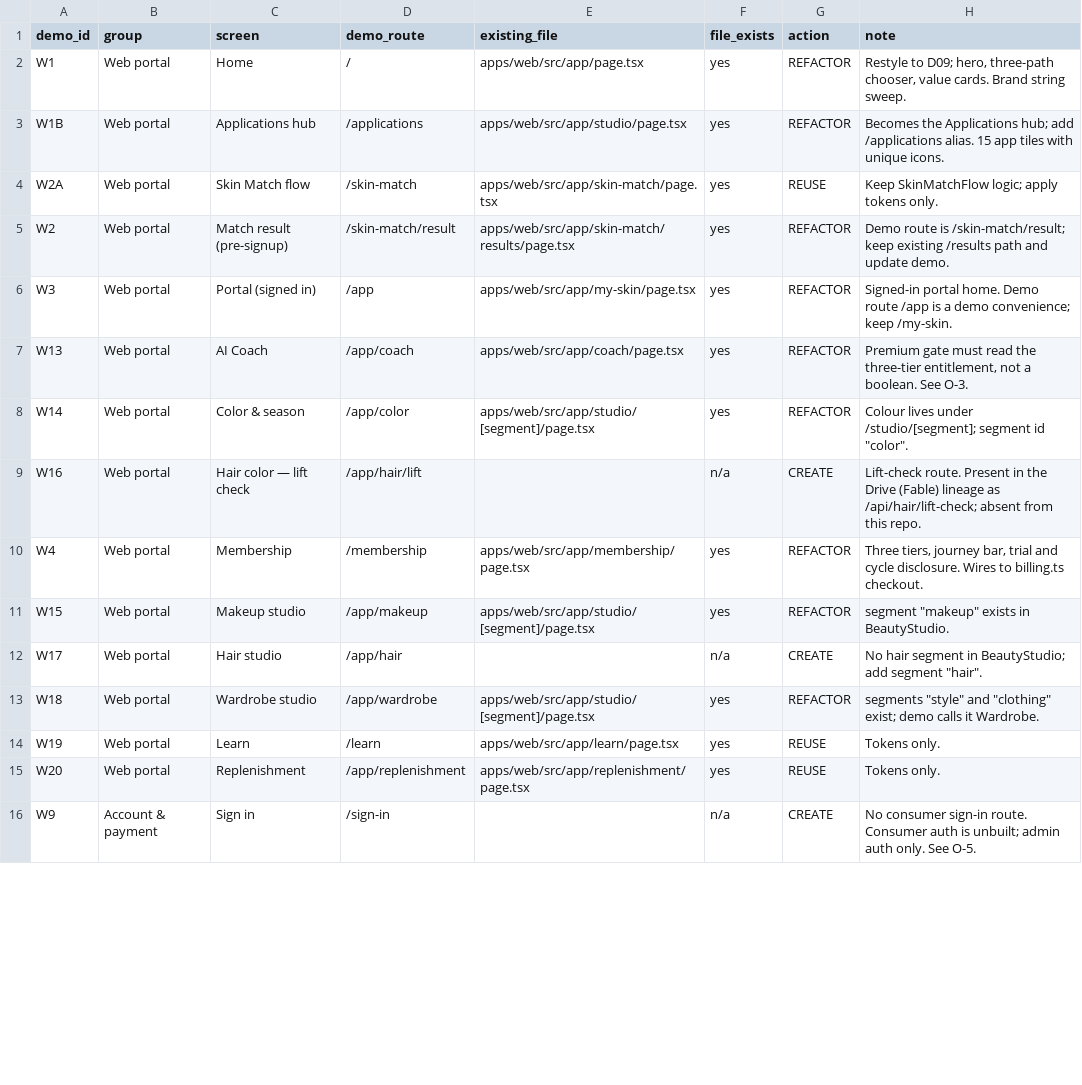
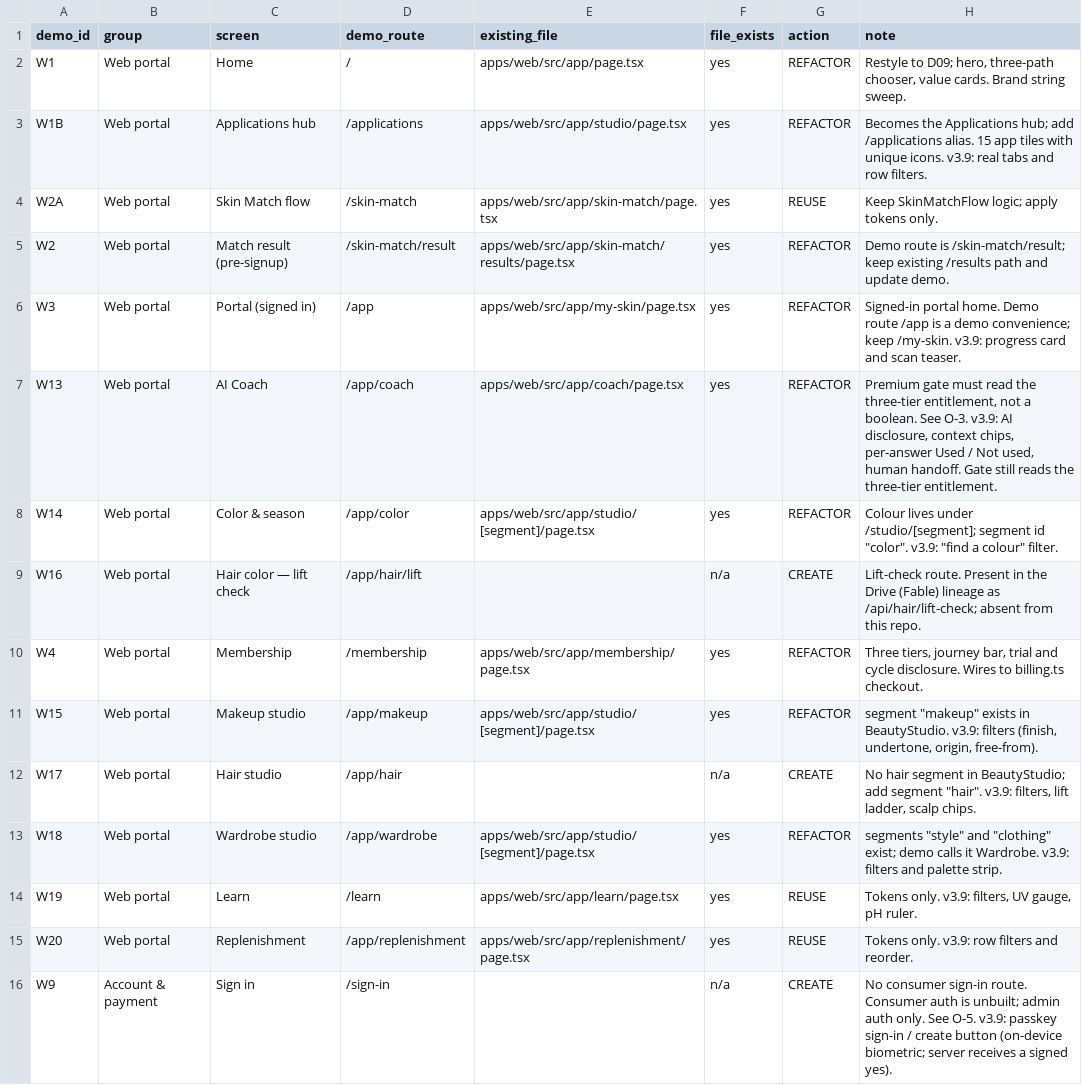
Before and after one commit to greggclark47/MGT-Skin-Care-ChatGPT-Web-Portal-Build-V2.5, a CSV file: docs/d09-v3.6/02-overlay/screen-map.csv, drawn as a sheet; only a part is shown; the diff covers the shown part only.

```diff
--- a/docs/d09-v3.6/02-overlay/screen-map.csv
+++ b/docs/d09-v3.6/02-overlay/screen-map.csv
@@ -2,15 +2,15 @@ demo_id,group,screen,demo_route,existing_file,file_exists,action,note
 W1,Web portal,Home,/,apps/web/src/app/page.tsx,yes,REFACTOR,"Restyle to D09; hero, three-path chooser, value cards. Brand string sweep."
-W1B,Web portal,Applications hub,/applications,apps/web/src/app/studio/page.tsx,yes,REFACTOR,Becomes the Applications hub; add /applications alias. 15 app tiles with unique icons.
+W1B,Web portal,Applications hub,/applications,apps/web/src/app/studio/page.tsx,yes,REFACTOR,Becomes the Applications hub; add /applications alias. 15 app tiles with unique icons. v3.9: real tabs and row filters.
 W2A,Web portal,Skin Match flow,/skin-match,apps/web/src/app/skin-match/page.tsx,yes,REUSE,Keep SkinMatchFlow logic; apply tokens only.
 W2,Web portal,Match result (pre-signup),/skin-match/result,apps/web/src/app/skin-match/results/page.tsx,yes,REFACTOR,Demo route is /skin-match/result; keep existing /results path and update demo.
-W3,Web portal,Portal (signed in),/app,apps/web/src/app/my-skin/page.tsx,yes,REFACTOR,Signed-in portal home. Demo route /app is a demo convenience; keep /my-skin.
-W13,Web portal,AI Coach,/app/coach,apps/web/src/app/coach/page.tsx,yes,REFACTOR,"Premium gate must read the three-tier entitlement, not a boolean. See O-3."
-W14,Web portal,Color & season,/app/color,apps/web/src/app/studio/[segment]/page.tsx,yes,REFACTOR,"Colour lives under /studio/[segment]; segment id ""color""."
+W3,Web portal,Portal (signed in),/app,apps/web/src/app/my-skin/page.tsx,yes,REFACTOR,Signed-in portal home. Demo route /app is a demo convenience; keep /my-skin. v3.9: progress card and scan teaser.
+W13,Web portal,AI Coach,/app/coach,apps/web/src/app/coach/page.tsx,yes,REFACTOR,"Premium gate must read the three-tier entitlement, not a boolean. See O-3. v3.9: AI disclosure, context chips, per-answer Used / Not used, human handoff. Gate still reads the three-tier entitlement."
+W14,Web portal,Color & season,/app/color,apps/web/src/app/studio/[segment]/page.tsx,yes,REFACTOR,"Colour lives under /studio/[segment]; segment id ""color"". v3.9: ""find a colour"" filter."
 W16,Web portal,Hair color — lift check,/app/hair/lift,,n/a,CREATE,Lift-check route. Present in the Drive (Fable) lineage as /api/hair/lift-check; absent from this repo.
 W4,Web portal,Membership,/membership,apps/web/src/app/membership/page.tsx,yes,REFACTOR,"Three tiers, journey bar, trial and cycle disclosure. Wires to billing.ts checkout."
-W15,Web portal,Makeup studio,/app/makeup,apps/web/src/app/studio/[segment]/page.tsx,yes,REFACTOR,"segment ""makeup"" exists in BeautyStudio."
-W17,Web portal,Hair studio,/app/hair,,n/a,CREATE,"No hair segment in BeautyStudio; add segment ""hair""."
-W18,Web portal,Wardrobe studio,/app/wardrobe,apps/web/src/app/studio/[segment]/page.tsx,yes,REFACTOR,"segments ""style"" and ""clothing"" exist; demo calls it Wardrobe."
-W19,Web portal,Learn,/learn,apps/web/src/app/learn/page.tsx,yes,REUSE,Tokens only.
-W20,Web portal,Replenishment,/app/replenishment,apps/web/src/app/replenishment/page.tsx,yes,REUSE,Tokens only.
-W9,Account & payment,Sign in,/sign-in,,n/a,CREATE,No consumer sign-in route. Consumer auth is unbuilt; admin auth only. See O-5.
+W15,Web portal,Makeup studio,/app/makeup,apps/web/src/app/studio/[segment]/page.tsx,yes,REFACTOR,"segment ""makeup"" exists in BeautyStudio. v3.9: filters (finish, undertone, origin, free-from)."
+W17,Web portal,Hair studio,/app/hair,,n/a,CREATE,"No hair segment in BeautyStudio; add segment ""hair"". v3.9: filters, lift ladder, scalp chips."
+W18,Web portal,Wardrobe studio,/app/wardrobe,apps/web/src/app/studio/[segment]/page.tsx,yes,REFACTOR,"segments ""style"" and ""clothing"" exist; demo calls it Wardrobe. v3.9: filters and palette strip."
+W19,Web portal,Learn,/learn,apps/web/src/app/learn/page.tsx,yes,REUSE,"Tokens only. v3.9: filters, UV gauge, pH ruler."
+W20,Web portal,Replenishment,/app/replenishment,apps/web/src/app/replenishment/page.tsx,yes,REUSE,Tokens only. v3.9: row filters and reorder.
+W9,Account & payment,Sign in,/sign-in,,n/a,CREATE,No consumer sign-in route. Consumer auth is unbuilt; admin auth only. See O-5. v3.9: passkey sign-in / create button (on-device biometric; server receives a signed yes).
```
Also changed, not shown: 4 added rows, 2 removed rows and 25 edited cells elsewhere in this file, 10 other files.
